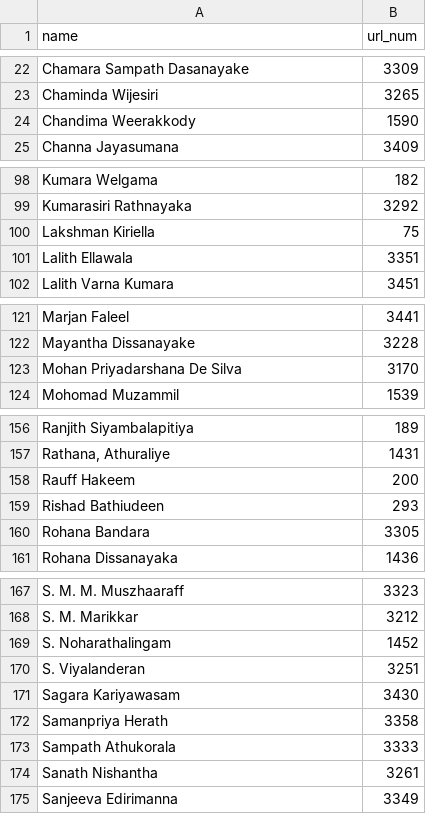
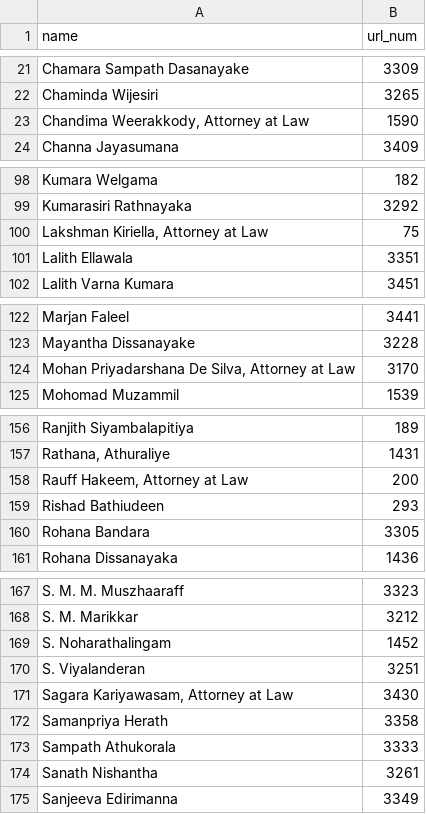
Before and after one commit to nuuuwan/parliament_lk, a TSV file: mp_idx.tsv, drawn as a sheet; only a part is shown, gaps mark what is left out; the diff covers the shown part only.

```diff
--- a/mp_idx.tsv
+++ b/mp_idx.tsv
@@ -23,3 +22,3 @@ Chamara Sampath Dasanayake	3309
 Chaminda Wijesiri	3265
-Chandima Weerakkody	1590
+Chandima Weerakkody, Attorney at Law	1590
 Channa Jayasumana	3409
@@ -99,3 +99,3 @@ Kumara Welgama	182
 Kumarasiri Rathnayaka	3292
-Lakshman Kiriella	75
+Lakshman Kiriella, Attorney at Law	75
 Lalith Ellawala	3351
@@ -122,3 +123,3 @@ Marjan Faleel	3441
 Mayantha Dissanayake	3228
-Mohan Priyadarshana De Silva	3170
+Mohan Priyadarshana De Silva, Attorney at Law	3170
 Mohomad Muzammil	1539
@@ -157,3 +157,3 @@ Ranjith Siyambalapitiya	189
 Rathana, Athuraliye	1431
-Rauff Hakeem	200
+Rauff Hakeem, Attorney at Law	200
 Rishad Bathiudeen	293
@@ -170,3 +170,3 @@ S. Noharathalingam	1452
 S. Viyalanderan	3251
-Sagara Kariyawasam	3430
+Sagara Kariyawasam, Attorney at Law	3430
 Samanpriya Herath	3358
```
Also changed, not shown: 3 added rows, 4 removed rows and 11 edited cells elsewhere in this file.
